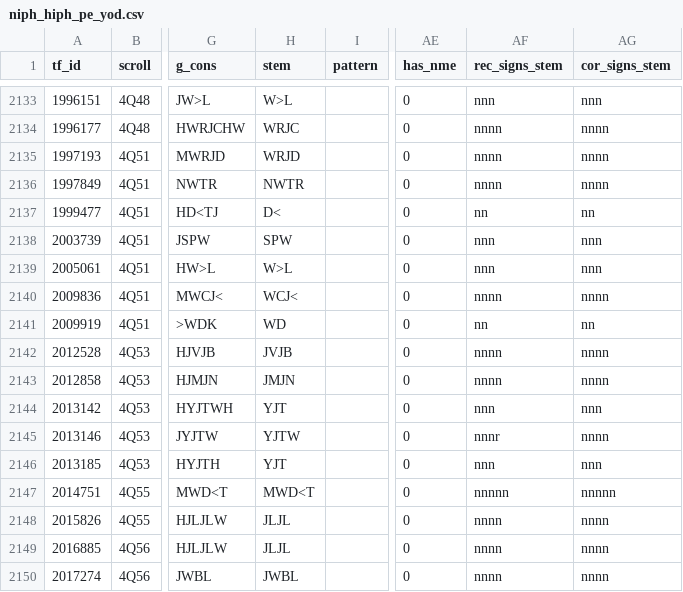
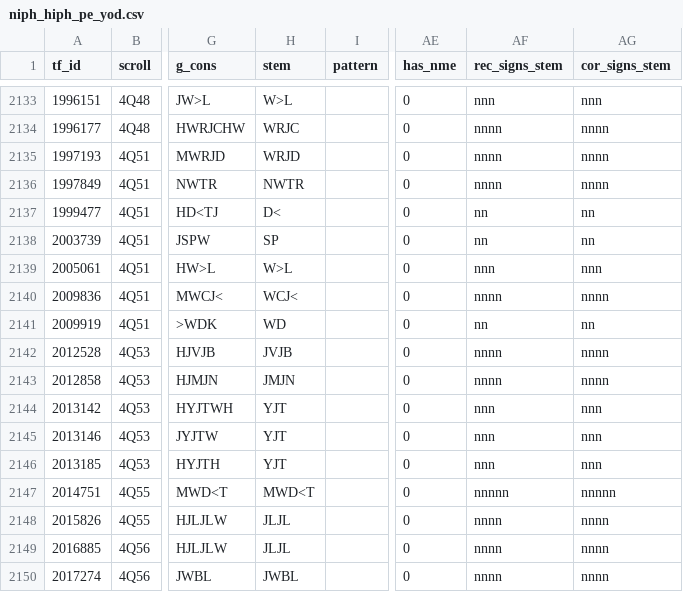
Before and after one commit to MartijnNaaijer/hebrew_spelling_variation, a CSV file: data/niph_hiph_pe_yod.csv, drawn as a sheet; only a part is shown, gaps mark what is left out; the diff names each change by its address in the sheet, - before the commit and + after, or states it on an @@ line.

```diff
--- a/data/niph_hiph_pe_yod.csv
+++ b/data/niph_hiph_pe_yod.csv
-H2138 (stem): SPW
+H2138 (stem): SP
-AF2138 (rec_signs_stem): nnn
+AF2138 (rec_signs_stem): nn
-AG2138 (cor_signs_stem): nnn
+AG2138 (cor_signs_stem): nn
-H2145 (stem): YJTW
+H2145 (stem): YJT
-AF2145 (rec_signs_stem): nnnr
+AF2145 (rec_signs_stem): nnn
-AG2145 (cor_signs_stem): nnnn
+AG2145 (cor_signs_stem): nnn
```
Also changed, not shown: data/all_dss_niph_hiph_pe_yod.csv, data/all_sp_particles.csv, 13 other files.
